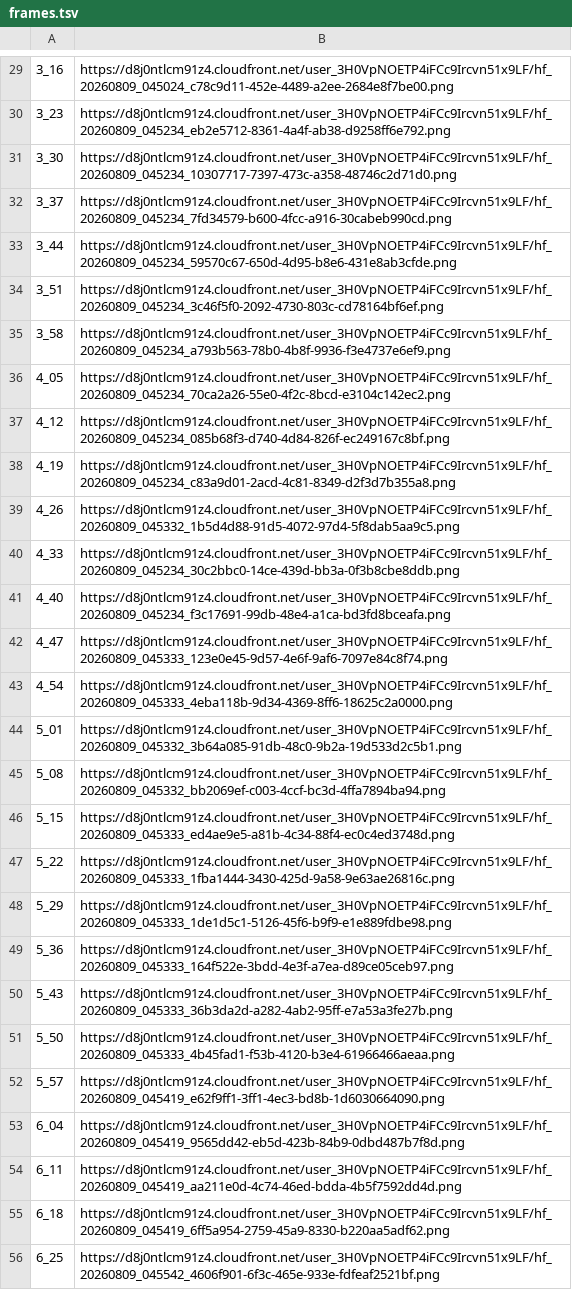
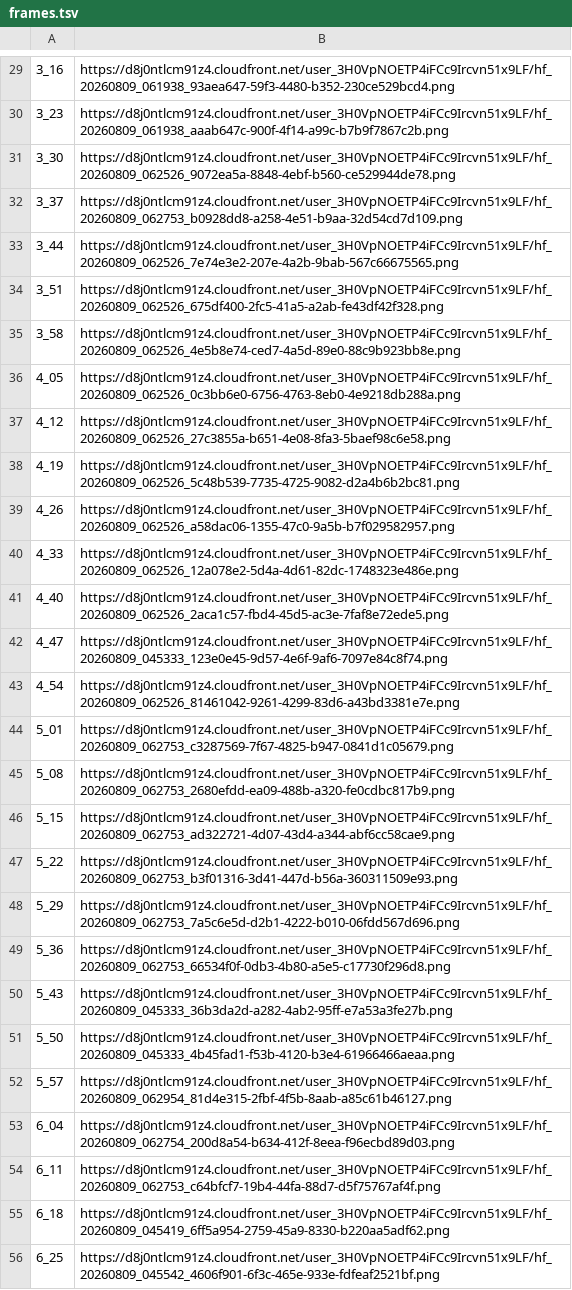
Before and after one commit to nurzanmusabaev-web/-colors-of-africa-video-automation, a TSV file: docs/example-secretary-bird/frames.tsv, drawn as a sheet; only a part is shown, gaps mark what is left out; the diff covers the shown part only; the diff names each change by its address in the sheet, - before the commit and + after, or states it on an @@ line.

```diff
--- a/docs/example-secretary-bird/frames.tsv
+++ b/docs/example-secretary-bird/frames.tsv
-B29: https://d8j0ntlcm91z4.cloudfront.net/user_3H0VpNOETP4iFCc9Ircvn51x9LF/hf_20260809_045024_c78c9d11-452e-4489-a2ee-2684e8f7be00.png
+B29: https://d8j0ntlcm91z4.cloudfront.net/user_3H0VpNOETP4iFCc9Ircvn51x9LF/hf_20260809_061938_93aea647-59f3-4480-b352-230ce529bcd4.png
-B30: https://d8j0ntlcm91z4.cloudfront.net/user_3H0VpNOETP4iFCc9Ircvn51x9LF/hf_20260809_045234_eb2e5712-8361-4a4f-ab38-d9258ff6e792.png
+B30: https://d8j0ntlcm91z4.cloudfront.net/user_3H0VpNOETP4iFCc9Ircvn51x9LF/hf_20260809_061938_aaab647c-900f-4f14-a99c-b7b9f7867c2b.png
-B31: https://d8j0ntlcm91z4.cloudfront.net/user_3H0VpNOETP4iFCc9Ircvn51x9LF/hf_20260809_045234_10307717-7397-473c-a358-48746c2d71d0.png
+B31: https://d8j0ntlcm91z4.cloudfront.net/user_3H0VpNOETP4iFCc9Ircvn51x9LF/hf_20260809_062526_9072ea5a-8848-4ebf-b560-ce529944de78.png
-B32: https://d8j0ntlcm91z4.cloudfront.net/user_3H0VpNOETP4iFCc9Ircvn51x9LF/hf_20260809_045234_7fd34579-b600-4fcc-a916-30cabeb990cd.png
+B32: https://d8j0ntlcm91z4.cloudfront.net/user_3H0VpNOETP4iFCc9Ircvn51x9LF/hf_20260809_062753_b0928dd8-a258-4e51-b9aa-32d54cd7d109.png
-B33: https://d8j0ntlcm91z4.cloudfront.net/user_3H0VpNOETP4iFCc9Ircvn51x9LF/hf_20260809_045234_59570c67-650d-4d95-b8e6-431e8ab3cfde.png
+B33: https://d8j0ntlcm91z4.cloudfront.net/user_3H0VpNOETP4iFCc9Ircvn51x9LF/hf_20260809_062526_7e74e3e2-207e-4a2b-9bab-567c66675565.png
-B34: https://d8j0ntlcm91z4.cloudfront.net/user_3H0VpNOETP4iFCc9Ircvn51x9LF/hf_20260809_045234_3c46f5f0-2092-4730-803c-cd78164bf6ef.png
+B34: https://d8j0ntlcm91z4.cloudfront.net/user_3H0VpNOETP4iFCc9Ircvn51x9LF/hf_20260809_062526_675df400-2fc5-41a5-a2ab-fe43df42f328.png
-B35: https://d8j0ntlcm91z4.cloudfront.net/user_3H0VpNOETP4iFCc9Ircvn51x9LF/hf_20260809_045234_a793b563-78b0-4b8f-9936-f3e4737e6ef9.png
+B35: https://d8j0ntlcm91z4.cloudfront.net/user_3H0VpNOETP4iFCc9Ircvn51x9LF/hf_20260809_062526_4e5b8e74-ced7-4a5d-89e0-88c9b923bb8e.png
-B36: https://d8j0ntlcm91z4.cloudfront.net/user_3H0VpNOETP4iFCc9Ircvn51x9LF/hf_20260809_045234_70ca2a26-55e0-4f2c-8bcd-e3104c142ec2.png
+B36: https://d8j0ntlcm91z4.cloudfront.net/user_3H0VpNOETP4iFCc9Ircvn51x9LF/hf_20260809_062526_0c3bb6e0-6756-4763-8eb0-4e9218db288a.png
-B37: https://d8j0ntlcm91z4.cloudfront.net/user_3H0VpNOETP4iFCc9Ircvn51x9LF/hf_20260809_045234_085b68f3-d740-4d84-826f-ec249167c8bf.png
+B37: https://d8j0ntlcm91z4.cloudfront.net/user_3H0VpNOETP4iFCc9Ircvn51x9LF/hf_20260809_062526_27c3855a-b651-4e08-8fa3-5baef98c6e58.png
-B38: https://d8j0ntlcm91z4.cloudfront.net/user_3H0VpNOETP4iFCc9Ircvn51x9LF/hf_20260809_045234_c83a9d01-2acd-4c81-8349-d2f3d7b355a8.png
+B38: https://d8j0ntlcm91z4.cloudfront.net/user_3H0VpNOETP4iFCc9Ircvn51x9LF/hf_20260809_062526_5c48b539-7735-4725-9082-d2a4b6b2bc81.png
-B39: https://d8j0ntlcm91z4.cloudfront.net/user_3H0VpNOETP4iFCc9Ircvn51x9LF/hf_20260809_045332_1b5d4d88-91d5-4072-97d4-5f8dab5aa9c5.png
+B39: https://d8j0ntlcm91z4.cloudfront.net/user_3H0VpNOETP4iFCc9Ircvn51x9LF/hf_20260809_062526_a58dac06-1355-47c0-9a5b-b7f029582957.png
-B40: https://d8j0ntlcm91z4.cloudfront.net/user_3H0VpNOETP4iFCc9Ircvn51x9LF/hf_20260809_045234_30c2bbc0-14ce-439d-bb3a-0f3b8cbe8ddb.png
+B40: https://d8j0ntlcm91z4.cloudfront.net/user_3H0VpNOETP4iFCc9Ircvn51x9LF/hf_20260809_062526_12a078e2-5d4a-4d61-82dc-1748323e486e.png
-B41: https://d8j0ntlcm91z4.cloudfront.net/user_3H0VpNOETP4iFCc9Ircvn51x9LF/hf_20260809_045234_f3c17691-99db-48e4-a1ca-bd3fd8bceafa.png
+B41: https://d8j0ntlcm91z4.cloudfront.net/user_3H0VpNOETP4iFCc9Ircvn51x9LF/hf_20260809_062526_2aca1c57-fbd4-45d5-ac3e-7faf8e72ede5.png
-B43: https://d8j0ntlcm91z4.cloudfront.net/user_3H0VpNOETP4iFCc9Ircvn51x9LF/hf_20260809_045333_4eba118b-9d34-4369-8ff6-18625c2a0000.png
+B43: https://d8j0ntlcm91z4.cloudfront.net/user_3H0VpNOETP4iFCc9Ircvn51x9LF/hf_20260809_062526_81461042-9261-4299-83d6-a43bd3381e7e.png
-B44: https://d8j0ntlcm91z4.cloudfront.net/user_3H0VpNOETP4iFCc9Ircvn51x9LF/hf_20260809_045332_3b64a085-91db-48c0-9b2a-19d533d2c5b1.png
+B44: https://d8j0ntlcm91z4.cloudfront.net/user_3H0VpNOETP4iFCc9Ircvn51x9LF/hf_20260809_062753_c3287569-7f67-4825-b947-0841d1c05679.png
-B45: https://d8j0ntlcm91z4.cloudfront.net/user_3H0VpNOETP4iFCc9Ircvn51x9LF/hf_20260809_045332_bb2069ef-c003-4ccf-bc3d-4ffa7894ba94.png
+B45: https://d8j0ntlcm91z4.cloudfront.net/user_3H0VpNOETP4iFCc9Ircvn51x9LF/hf_20260809_062753_2680efdd-ea09-488b-a320-fe0cdbc817b9.png
-B46: https://d8j0ntlcm91z4.cloudfront.net/user_3H0VpNOETP4iFCc9Ircvn51x9LF/hf_20260809_045333_ed4ae9e5-a81b-4c34-88f4-ec0c4ed3748d.png
+B46: https://d8j0ntlcm91z4.cloudfront.net/user_3H0VpNOETP4iFCc9Ircvn51x9LF/hf_20260809_062753_ad322721-4d07-43d4-a344-abf6cc58cae9.png
-B47: https://d8j0ntlcm91z4.cloudfront.net/user_3H0VpNOETP4iFCc9Ircvn51x9LF/hf_20260809_045333_1fba1444-3430-425d-9a58-9e63ae26816c.png
+B47: https://d8j0ntlcm91z4.cloudfront.net/user_3H0VpNOETP4iFCc9Ircvn51x9LF/hf_20260809_062753_b3f01316-3d41-447d-b56a-360311509e93.png
-B48: https://d8j0ntlcm91z4.cloudfront.net/user_3H0VpNOETP4iFCc9Ircvn51x9LF/hf_20260809_045333_1de1d5c1-5126-45f6-b9f9-e1e889fdbe98.png
+B48: https://d8j0ntlcm91z4.cloudfront.net/user_3H0VpNOETP4iFCc9Ircvn51x9LF/hf_20260809_062753_7a5c6e5d-d2b1-4222-b010-06fdd567d696.png
-B49: https://d8j0ntlcm91z4.cloudfront.net/user_3H0VpNOETP4iFCc9Ircvn51x9LF/hf_20260809_045333_164f522e-3bdd-4e3f-a7ea-d89ce05ceb97.png
+B49: https://d8j0ntlcm91z4.cloudfront.net/user_3H0VpNOETP4iFCc9Ircvn51x9LF/hf_20260809_062753_66534f0f-0db3-4b80-a5e5-c17730f296d8.png
-B52: https://d8j0ntlcm91z4.cloudfront.net/user_3H0VpNOETP4iFCc9Ircvn51x9LF/hf_20260809_045419_e62f9ff1-3ff1-4ec3-bd8b-1d6030664090.png
+B52: https://d8j0ntlcm91z4.cloudfront.net/user_3H0VpNOETP4iFCc9Ircvn51x9LF/hf_20260809_062954_81d4e315-2fbf-4f5b-8aab-a85c61b46127.png
-B53: https://d8j0ntlcm91z4.cloudfront.net/user_3H0VpNOETP4iFCc9Ircvn51x9LF/hf_20260809_045419_9565dd42-eb5d-423b-84b9-0dbd487b7f8d.png
+B53: https://d8j0ntlcm91z4.cloudfront.net/user_3H0VpNOETP4iFCc9Ircvn51x9LF/hf_20260809_062754_200d8a54-b634-412f-8eea-f96ecbd89d03.png
-B54: https://d8j0ntlcm91z4.cloudfront.net/user_3H0VpNOETP4iFCc9Ircvn51x9LF/hf_20260809_045419_aa211e0d-4c74-46ed-bdda-4b5f7592dd4d.png
+B54: https://d8j0ntlcm91z4.cloudfront.net/user_3H0VpNOETP4iFCc9Ircvn51x9LF/hf_20260809_062753_c64bfcf7-19b4-44fa-88d7-d5f75767af4f.png
```
Also changed, not shown: 28 edited cells elsewhere in this file, 6 other files.
